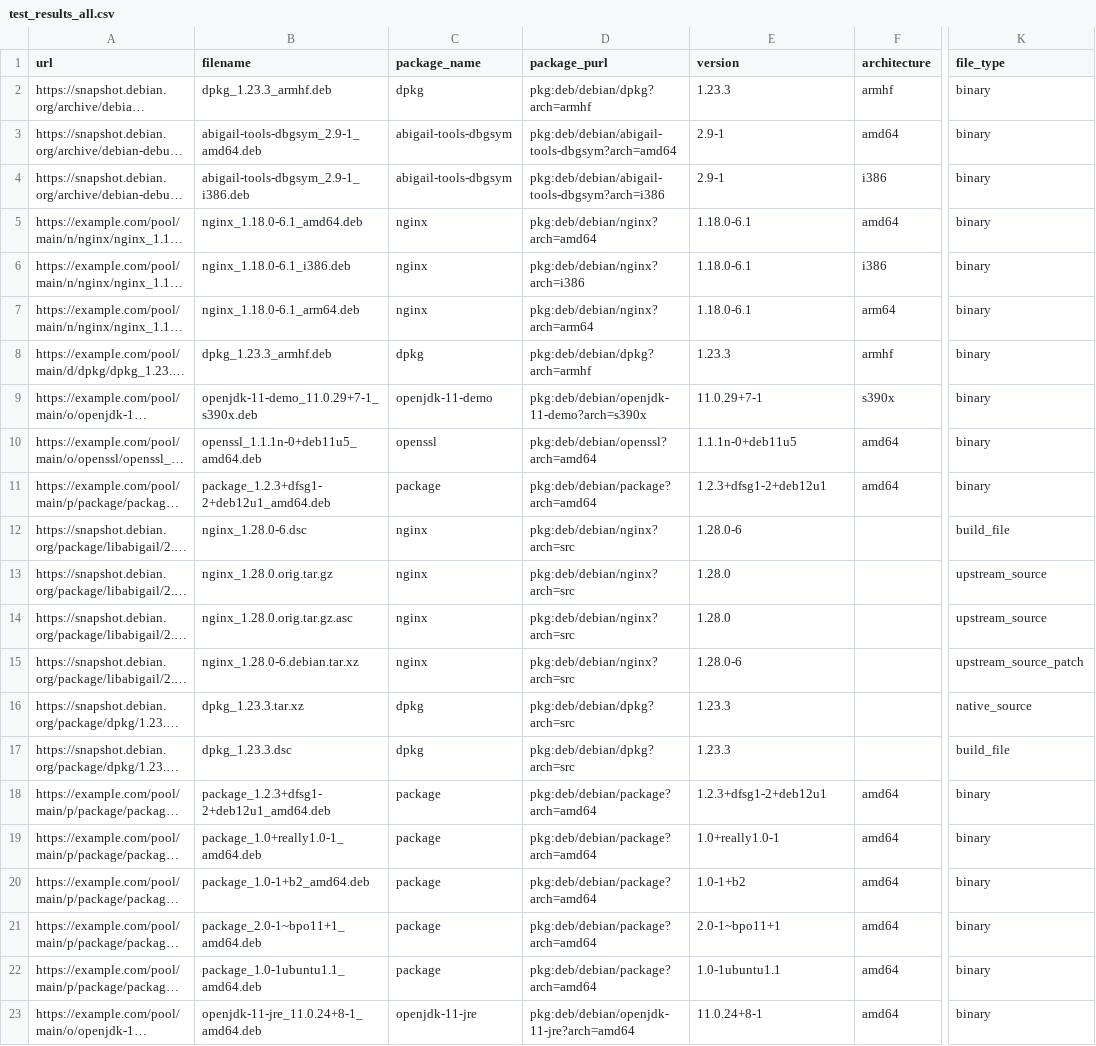
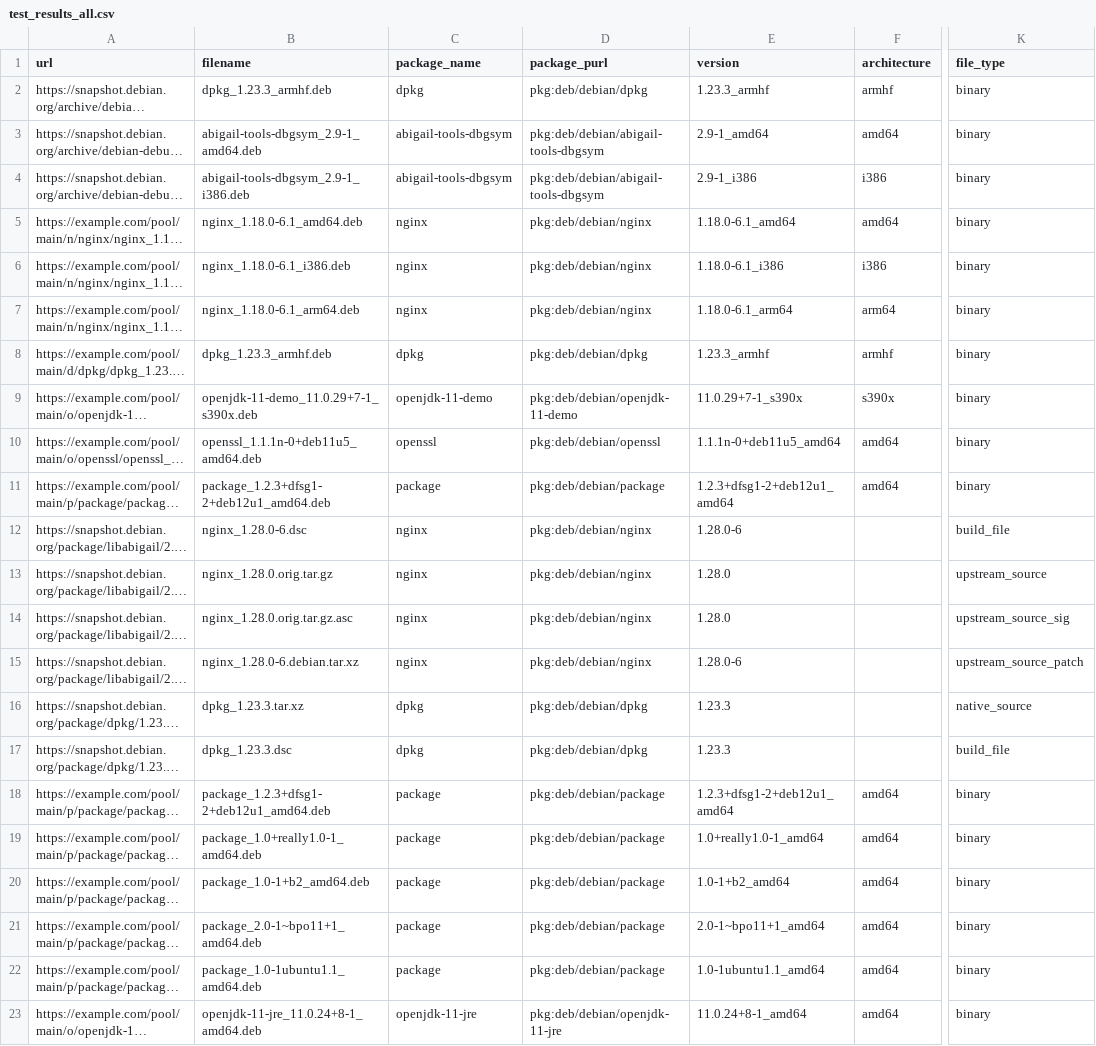
Before and after one commit to binary-1024/OPENEULER, a CSV file: test_results_all.csv, drawn as a sheet; only a part is shown, gaps mark what is left out; long unchanged cells end in …; the diff covers the shown part only; the diff names each change by its address in the sheet, - before the commit and + after, or states it on an @@ line.

```diff
--- a/test_results_all.csv
+++ b/test_results_all.csv
-D2 (package_purl): pkg:deb/debian/dpkg?arch=armhf
+D2 (package_purl): pkg:deb/debian/dpkg
-E2 (version): 1.23.3
+E2 (version): 1.23.3_armhf
-D3 (package_purl): pkg:deb/debian/abigail-tools-dbgsym?arch=amd64
+D3 (package_purl): pkg:deb/debian/abigail-tools-dbgsym
-E3 (version): 2.9-1
+E3 (version): 2.9-1_amd64
-D4 (package_purl): pkg:deb/debian/abigail-tools-dbgsym?arch=i386
+D4 (package_purl): pkg:deb/debian/abigail-tools-dbgsym
-E4 (version): 2.9-1
+E4 (version): 2.9-1_i386
-D5 (package_purl): pkg:deb/debian/nginx?arch=amd64
+D5 (package_purl): pkg:deb/debian/nginx
-E5 (version): 1.18.0-6.1
+E5 (version): 1.18.0-6.1_amd64
-D6 (package_purl): pkg:deb/debian/nginx?arch=i386
+D6 (package_purl): pkg:deb/debian/nginx
-E6 (version): 1.18.0-6.1
+E6 (version): 1.18.0-6.1_i386
-D7 (package_purl): pkg:deb/debian/nginx?arch=arm64
+D7 (package_purl): pkg:deb/debian/nginx
-E7 (version): 1.18.0-6.1
+E7 (version): 1.18.0-6.1_arm64
-D8 (package_purl): pkg:deb/debian/dpkg?arch=armhf
+D8 (package_purl): pkg:deb/debian/dpkg
-E8 (version): 1.23.3
+E8 (version): 1.23.3_armhf
-D9 (package_purl): pkg:deb/debian/openjdk-11-demo?arch=s390x
+D9 (package_purl): pkg:deb/debian/openjdk-11-demo
-E9 (version): 11.0.29+7-1
+E9 (version): 11.0.29+7-1_s390x
-D10 (package_purl): pkg:deb/debian/openssl?arch=amd64
+D10 (package_purl): pkg:deb/debian/openssl
-E10 (version): 1.1.1n-0+deb11u5
+E10 (version): 1.1.1n-0+deb11u5_amd64
-D11 (package_purl): pkg:deb/debian/package?arch=amd64
+D11 (package_purl): pkg:deb/debian/package
-E11 (version): 1.2.3+dfsg1-2+deb12u1
+E11 (version): 1.2.3+dfsg1-2+deb12u1_amd64
-D12:D15 (package_purl): pkg:deb/debian/nginx?arch=src
+D12:D15 (package_purl): pkg:deb/debian/nginx
-K14 (file_type): upstream_source
+K14 (file_type): upstream_source_sig
-D16:D17 (package_purl): pkg:deb/debian/dpkg?arch=src
+D16:D17 (package_purl): pkg:deb/debian/dpkg
-D18:D22 (package_purl): pkg:deb/debian/package?arch=amd64
+D18:D22 (package_purl): pkg:deb/debian/package
-E18 (version): 1.2.3+dfsg1-2+deb12u1
+E18 (version): 1.2.3+dfsg1-2+deb12u1_amd64
-E19 (version): 1.0+really1.0-1
+E19 (version): 1.0+really1.0-1_amd64
-E20 (version): 1.0-1+b2
+E20 (version): 1.0-1+b2_amd64
-E21 (version): 2.0-1~bpo11+1
+E21 (version): 2.0-1~bpo11+1_amd64
-E22 (version): 1.0-1ubuntu1.1
+E22 (version): 1.0-1ubuntu1.1_amd64
-D23 (package_purl): pkg:deb/debian/openjdk-11-jre?arch=amd64
+D23 (package_purl): pkg:deb/debian/openjdk-11-jre
-E23 (version): 11.0.24+8-1
+E23 (version): 11.0.24+8-1_amd64
```
Also changed, not shown: 18 edited cells elsewhere in this file, 4 other files.
